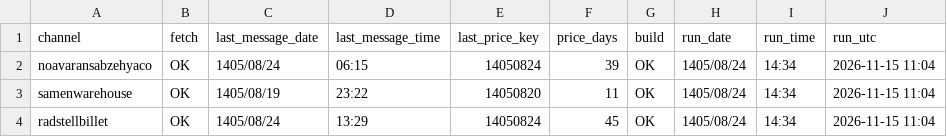
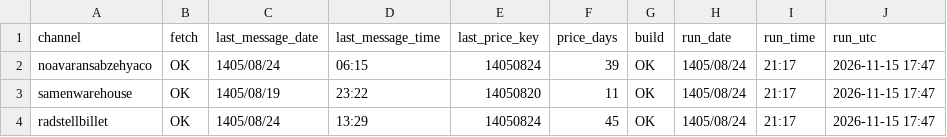
Before and after one commit to panahi88/sabzehya-data, a CSV file: status.csv, drawn as a sheet.

Commit message:
update

```diff
--- a/status.csv
+++ b/status.csv
@@ -1,4 +1,4 @@
 channel,fetch,last_message_date,last_message_time,last_price_key,price_days,build,run_date,run_time,run_utc
-noavaransabzehyaco,OK,1405/08/24,06:15,14050824,39,OK,1405/08/24,14:34,2026-11-15 11:04
-samenwarehouse,OK,1405/08/19,23:22,14050820,11,OK,1405/08/24,14:34,2026-11-15 11:04
-radstellbillet,OK,1405/08/24,13:29,14050824,45,OK,1405/08/24,14:34,2026-11-15 11:04
+noavaransabzehyaco,OK,1405/08/24,06:15,14050824,39,OK,1405/08/24,21:17,2026-11-15 17:47
+samenwarehouse,OK,1405/08/19,23:22,14050820,11,OK,1405/08/24,21:17,2026-11-15 17:47
+radstellbillet,OK,1405/08/24,13:29,14050824,45,OK,1405/08/24,21:17,2026-11-15 17:47
```
